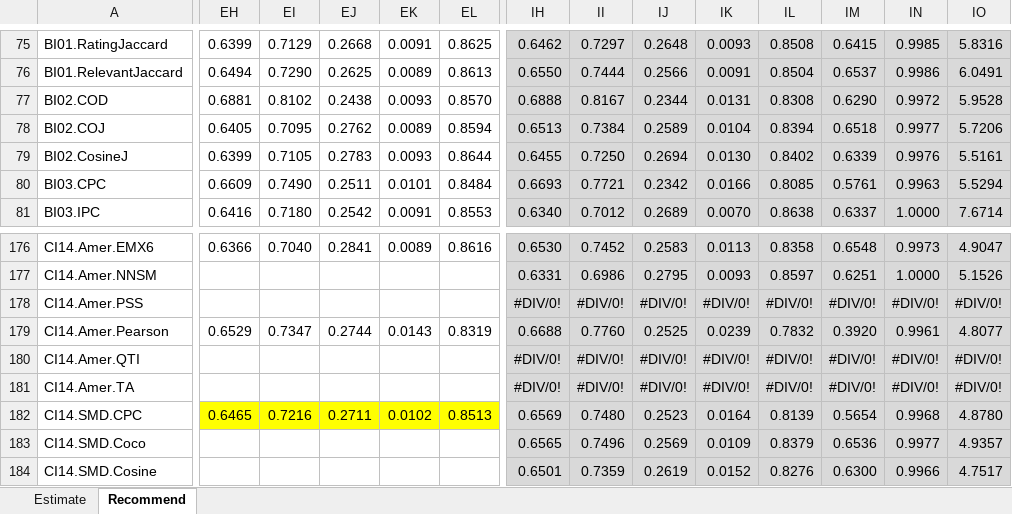
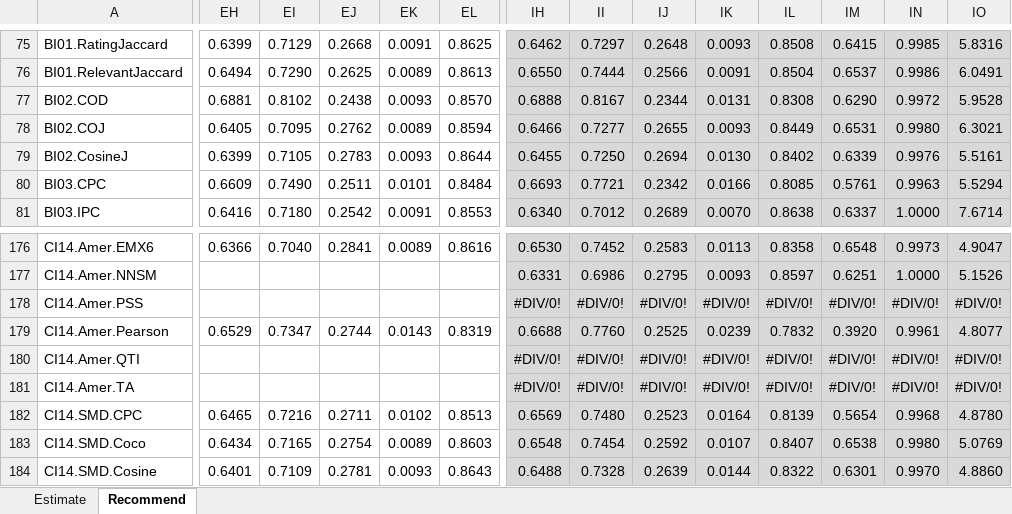
Before and after one commit to locnguyenacademic/sim, an Excel workbook: 4_testing/neighborcf/movielens/2022.05.19-big/TestAnalysisMovielens.xlsx, sheet Recommend, drawn as a sheet; only a part is shown, gaps mark what is left out; values as stored, in another font and other column widths than the file's, no borders; the diff covers the shown part only; the diff names each change by its address in the sheet, - before the commit and + after, or states it on an @@ line.

```diff
--- a/4_testing/neighborcf/movielens/2022.05.19-big/TestAnalysisMovielens.xlsx (sheet Recommend)
+++ b/4_testing/neighborcf/movielens/2022.05.19-big/TestAnalysisMovielens.xlsx (sheet Recommend)
-IH78: 0.6513
+IH78: 0.6466
-II78: 0.7384
+II78: 0.7277
-IJ78: 0.2589
+IJ78: 0.2655
-IK78: 0.0104
+IK78: 0.0093
-IL78: 0.8394
+IL78: 0.8449
-IM78: 0.6518
+IM78: 0.6531
-IN78: 0.9977
+IN78: 0.9980
-IO78: 5.7206
+IO78: 6.3021
-EH182:EL182 fill: #FFFF00
+EH182:EL182 fill: none
-EH183: (empty)
+EH183: 0.6434
-EI183: (empty)
+EI183: 0.7165
-EJ183: (empty)
+EJ183: 0.2754
-EK183: (empty)
+EK183: 0.0089
-EL183: (empty)
+EL183: 0.8603
-IH183: 0.6565
+IH183: 0.6548
-II183: 0.7496
+II183: 0.7454
-IJ183: 0.2569
+IJ183: 0.2592
-IK183: 0.0109
+IK183: 0.0107
-IL183: 0.8379
+IL183: 0.8407
-IM183: 0.6536
+IM183: 0.6538
-IN183: 0.9977
+IN183: 0.9980
-IO183: 4.9357
+IO183: 5.0769
-EH184: (empty)
+EH184: 0.6401
-EI184: (empty)
+EI184: 0.7109
-EJ184: (empty)
+EJ184: 0.2781
-EK184: (empty)
+EK184: 0.0093
-EL184: (empty)
+EL184: 0.8643
-IH184: 0.6501
+IH184: 0.6488
-II184: 0.7359
+II184: 0.7328
-IJ184: 0.2619
+IJ184: 0.2639
-IK184: 0.0152
+IK184: 0.0144
-IL184: 0.8276
+IL184: 0.8322
-IM184: 0.6300
+IM184: 0.6301
-IN184: 0.9966
+IN184: 0.9970
-IO184: 4.7517
+IO184: 4.8860
```
Also changed, not shown: 72 edited cells and cell formats elsewhere in this sheet, sheet Estimate, 4_testing/neighborcf/filmtrust/2022.05.19-big/TestAnalysisFilmTrust.xlsx, 4 other files.
